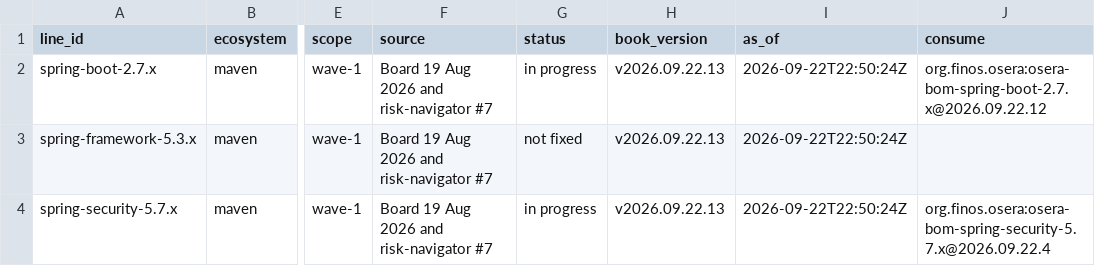
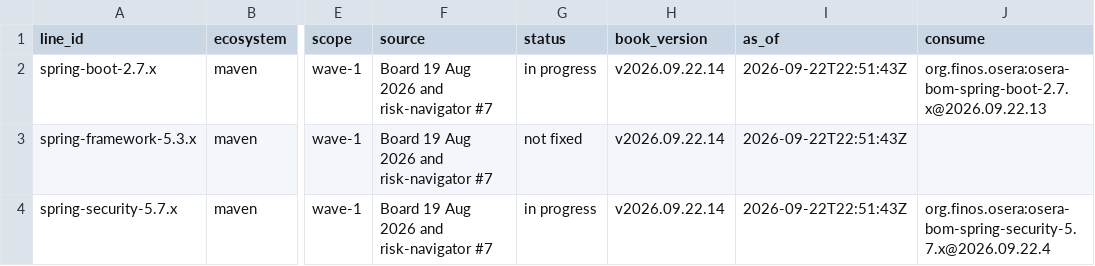
Before and after one commit to finos-osera-forks/backlog, a CSV file: supported-lines.csv, drawn as a sheet; only a part is shown, gaps mark what is left out; the diff names each change by its address in the sheet, - before the commit and + after, or states it on an @@ line.

```diff
--- a/supported-lines.csv
+++ b/supported-lines.csv
-H2:H4 (book_version): v2026.09.22.13
+H2:H4 (book_version): v2026.09.22.14
-I2:I4 (as_of): 2026-09-22T22:50:24Z
+I2:I4 (as_of): 2026-09-22T22:51:43Z
-J2 (consume): org.finos.osera:osera-bom-spring-boot-2.7.x@2026.09.22.12
+J2 (consume): org.finos.osera:osera-bom-spring-boot-2.7.x@2026.09.22.13
```
Also changed, not shown: 13 other files.
